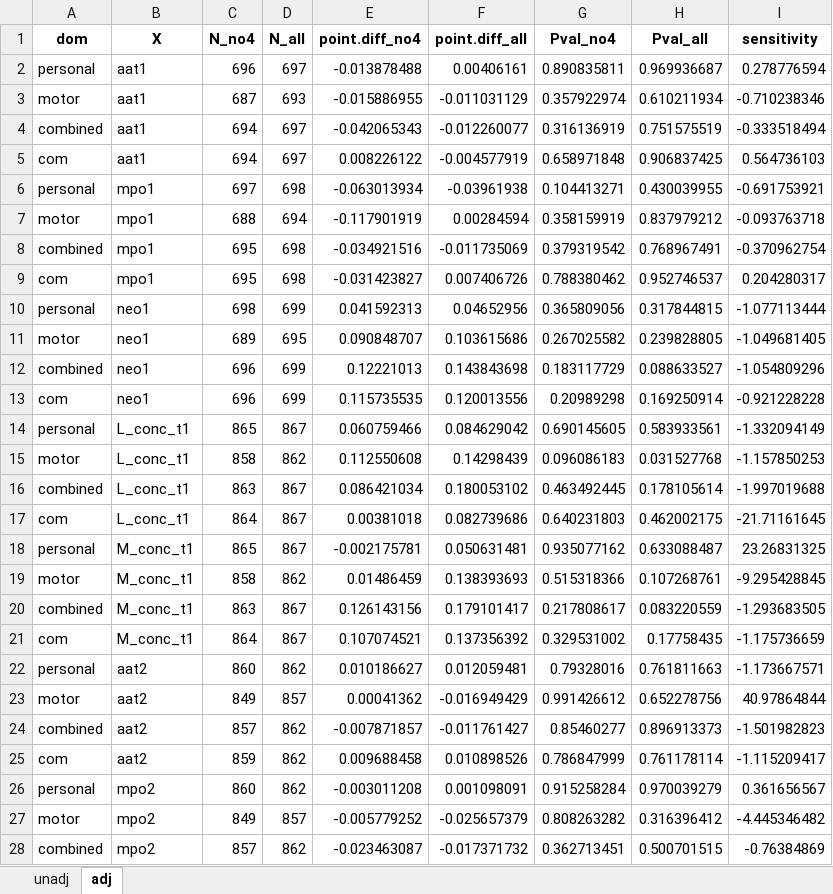
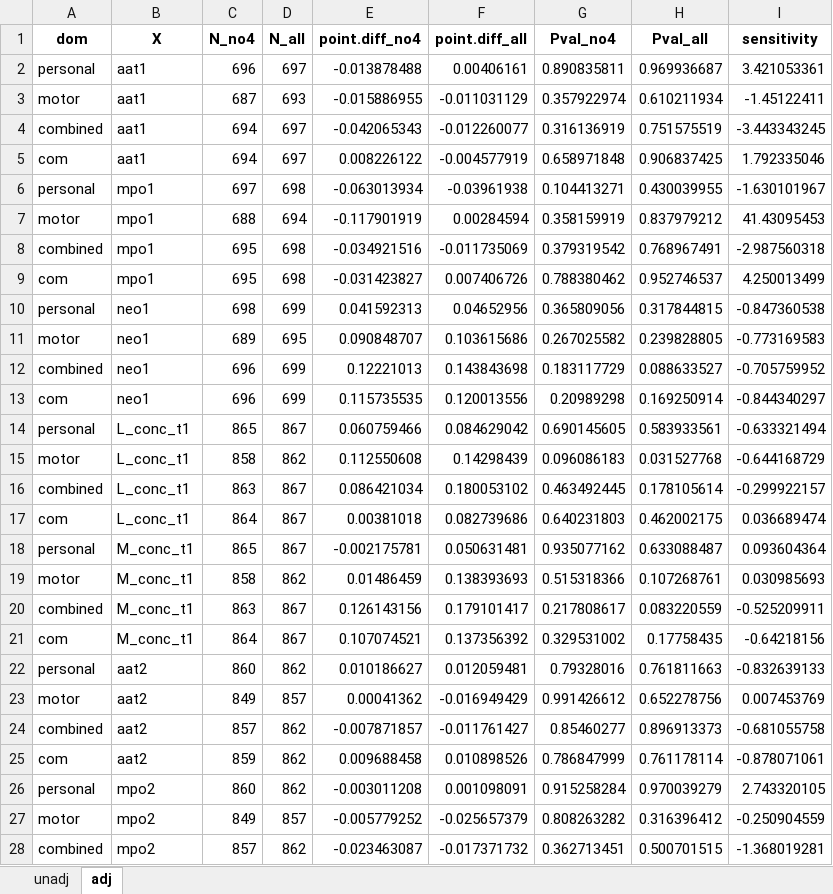
Before and after one commit to washb-eed-substudies/eed-dev, an Excel workbook: results/easq-sensitivity-analysis.xlsx, sheet adj, drawn as a sheet; only a part is shown; values as stored, in another font and other column widths than the file's, no borders; the diff covers the shown part only; the diff names each change by its address in the sheet, - before the commit and + after, or states it on an @@ line.

Commit message:
fix sensitivity analysis

```diff
--- a/results/easq-sensitivity-analysis.xlsx (sheet adj)
+++ b/results/easq-sensitivity-analysis.xlsx (sheet adj)
-I2 (sensitivity): 0.278776594
+I2 (sensitivity): 3.421053361
-I3 (sensitivity): -0.710238346
+I3 (sensitivity): -1.45122411
-I4 (sensitivity): -0.333518494
+I4 (sensitivity): -3.443343245
-I5 (sensitivity): 0.564736103
+I5 (sensitivity): 1.792335046
-I6 (sensitivity): -0.691753921
+I6 (sensitivity): -1.630101967
-I7 (sensitivity): -0.093763718
+I7 (sensitivity): 41.43095453
-I8 (sensitivity): -0.370962754
+I8 (sensitivity): -2.987560318
-I9 (sensitivity): 0.204280317
+I9 (sensitivity): 4.250013499
-I10 (sensitivity): -1.077113444
+I10 (sensitivity): -0.847360538
-I11 (sensitivity): -1.049681405
+I11 (sensitivity): -0.773169583
-I12 (sensitivity): -1.054809296
+I12 (sensitivity): -0.705759952
-I13 (sensitivity): -0.921228228
+I13 (sensitivity): -0.844340297
-I14 (sensitivity): -1.332094149
+I14 (sensitivity): -0.633321494
-I15 (sensitivity): -1.157850253
+I15 (sensitivity): -0.644168729
-I16 (sensitivity): -1.997019688
+I16 (sensitivity): -0.299922157
-I17 (sensitivity): -21.71161645
+I17 (sensitivity): 0.036689474
-I18 (sensitivity): 23.26831325
+I18 (sensitivity): 0.093604364
-I19 (sensitivity): -9.295428845
+I19 (sensitivity): 0.030985693
-I20 (sensitivity): -1.293683505
+I20 (sensitivity): -0.525209911
-I21 (sensitivity): -1.175736659
+I21 (sensitivity): -0.64218156
-I22 (sensitivity): -1.173667571
+I22 (sensitivity): -0.832639133
-I23 (sensitivity): 40.97864844
+I23 (sensitivity): 0.007453769
-I24 (sensitivity): -1.501982823
+I24 (sensitivity): -0.681055758
-I25 (sensitivity): -1.115209417
+I25 (sensitivity): -0.878071061
-I26 (sensitivity): 0.361656567
+I26 (sensitivity): 2.743320105
-I27 (sensitivity): -4.445346482
+I27 (sensitivity): -0.250904559
-I28 (sensitivity): -0.76384869
+I28 (sensitivity): -1.368019281
```
Also changed, not shown: 13 edited cells elsewhere in this sheet, sheet unadj, 1 other file.
